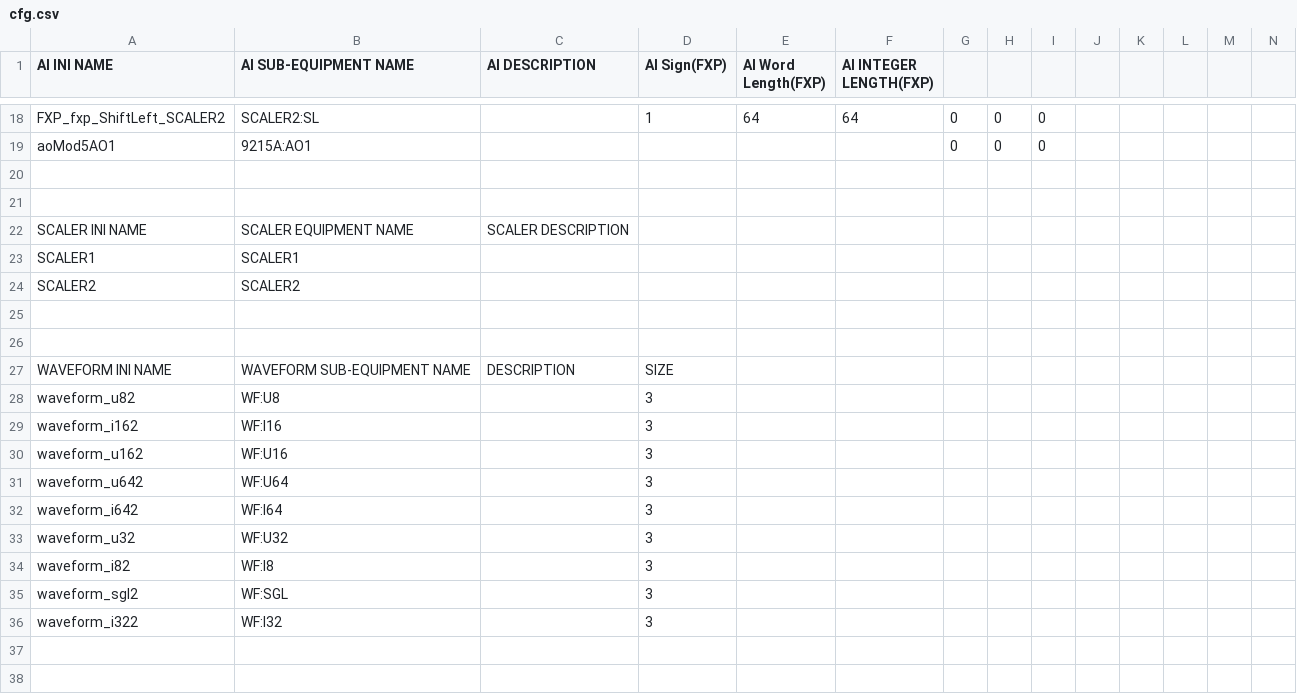
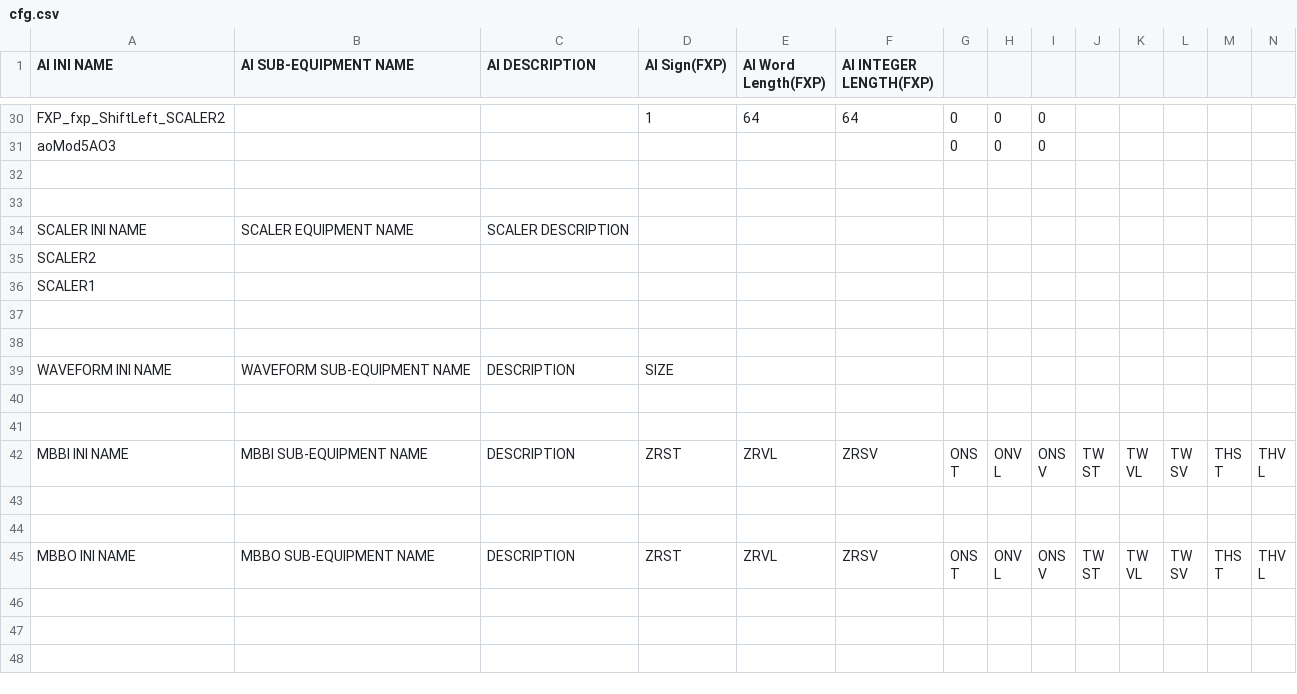
Before and after one commit to lnls-sol/nheengatu-autogenscripts, a CSV file: gen_cfg_example_9045/cfg.csv, drawn as a sheet; only a part is shown, gaps mark what is left out; the shorter side is filled out with more unchanged rows; removed rows and columns are numbered as before the commit, all else as after; rows hold the shown columns only; the diff covers the shown part only; the diff names each change by its address in the sheet, - before the commit and + after, or states it on an @@ line.

```diff
--- a/gen_cfg_example_9045/cfg.csv
+++ b/gen_cfg_example_9045/cfg.csv
-B30 (AI SUB-EQUIPMENT NAME): SCALER2:SL
+B30 (AI SUB-EQUIPMENT NAME): (empty)
-A31 (AI INI NAME): aoMod5AO1
+A31 (AI INI NAME): aoMod5AO3
-B31 (AI SUB-EQUIPMENT NAME): 9215A:AO1
+B31 (AI SUB-EQUIPMENT NAME): (empty)
-row 23: SCALER1 | SCALER1
-B35 (AI SUB-EQUIPMENT NAME): SCALER2
+B35 (AI SUB-EQUIPMENT NAME): (empty)
+row 36: SCALER1
-row 28: waveform_u82 | WF:U8 |  | 3
-row 29: waveform_i162 | WF:I16 |  | 3
-row 30: waveform_u162 | WF:U16 |  | 3
-row 31: waveform_u642 | WF:U64 |  | 3
-row 32: waveform_i642 | WF:I64 |  | 3
-row 33: waveform_u32 | WF:U32 |  | 3
-row 34: waveform_i82 | WF:I8 |  | 3
-row 35: waveform_sgl2 | WF:SGL |  | 3
-row 36: waveform_i322 | WF:I32 |  | 3
```
Also changed, not shown: 15 added rows, 3 removed rows and 5 edited cells elsewhere in this file, gen_cfg_mbb_example/cfg.csv, 3 other files.
